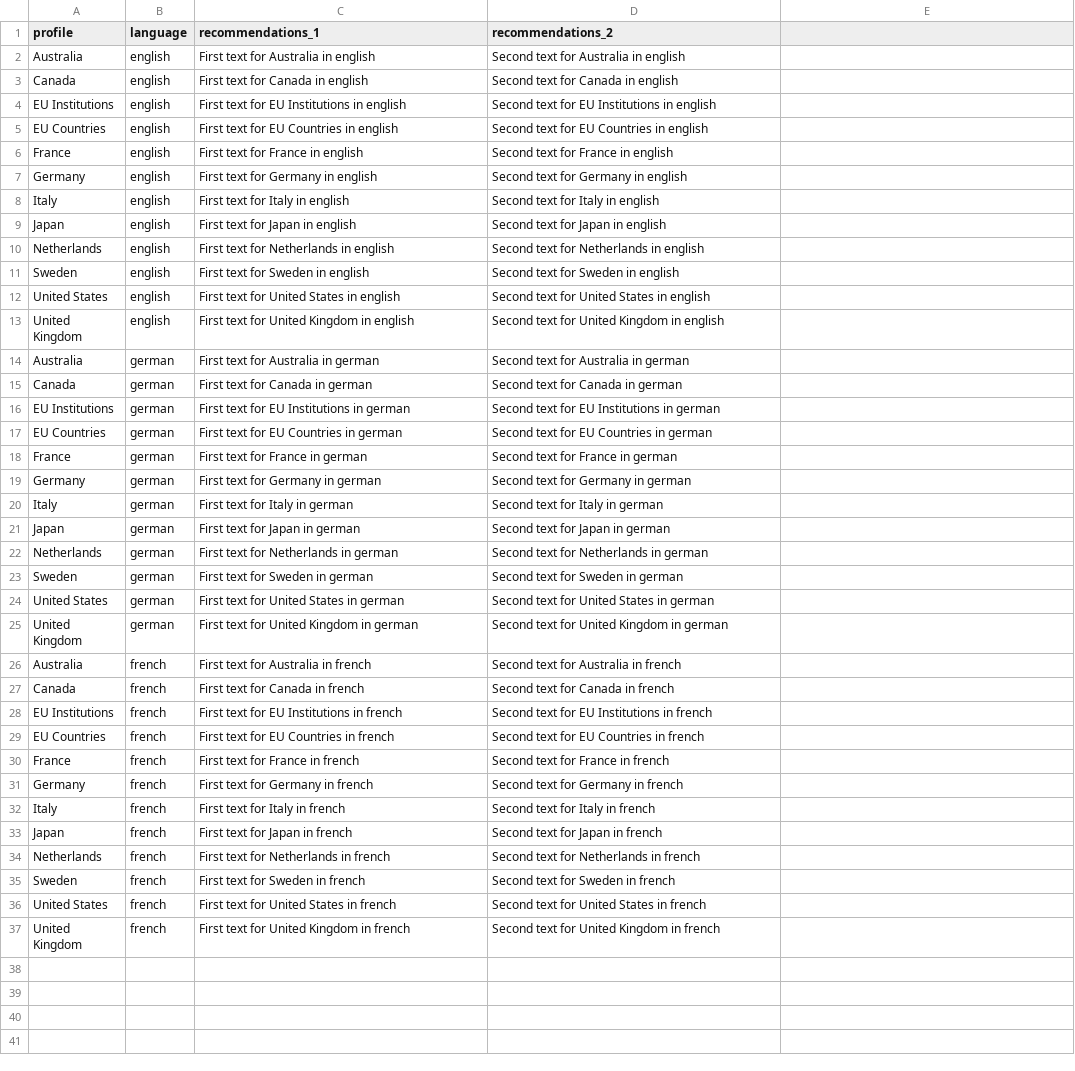
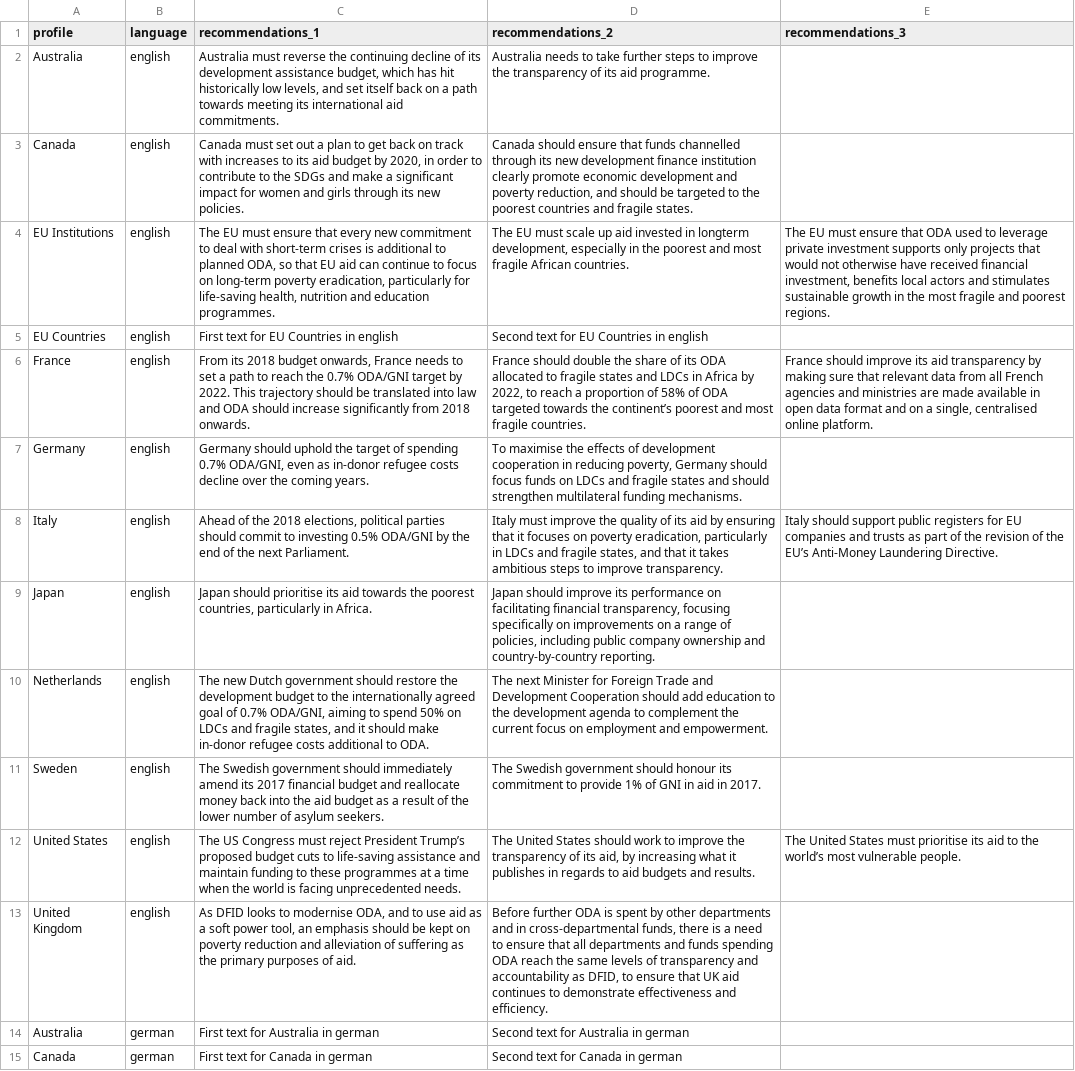
Before and after one commit to kate-one/DATA_Report_2017, a CSV file: data_report_viz/recommendations.csv, drawn as a sheet; only a part is shown; the shorter side is filled out with more unchanged rows; removed rows and columns are numbered as before the commit, all else as after; the diff names each change by its address in the sheet, - before the commit and + after, or states it on an @@ line.

Commit message:
Add country recommendations text in English

```diff
--- a/data_report_viz/recommendations.csv
+++ b/data_report_viz/recommendations.csv
-E1: (empty)
+E1: recommendations_3
-C2 (recommendations_1): First text for Australia in english
+C2 (recommendations_1): Australia must reverse the continuing decline of its development assistance budget, which has hit historically low levels, and set itself back on a path towards meeting its international aid commitments.
-D2 (recommendations_2): Second text for Australia in english
+D2 (recommendations_2): Australia needs to take further steps to improve the transparency of its aid programme.
-C3 (recommendations_1): First text for Canada in english
+C3 (recommendations_1): Canada must set out a plan to get back on track with increases to its aid budget by 2020, in order to contribute to the SDGs and make a significant impact for women and girls through its new policies.
-D3 (recommendations_2): Second text for Canada in english
+D3 (recommendations_2): Canada should ensure that funds channelled through its new development finance institution clearly promote economic development and poverty reduction, and should be targeted to the poorest countries and fragile states.
-row 4: EU Institutions | english | First text for EU Institutions in english | Second text for EU Institutions in english
+row 4: EU Institutions | english | The EU must ensure that every new commitment to deal with short-term crises is additional to planned ODA, so that EU aid can continue to focus on long-term poverty eradication, particularly for life-saving health, nutrition and education programmes. | The EU must scale up aid invested in longterm development, especially in the poorest and most fragile African countries. | The EU must ensure that ODA used to leverage private investment supports only projects that would not otherwise have received financial investment, benefits local actors and stimulates sustainable growth in the most fragile and poorest regions.
-row 6: France | english | First text for France in english | Second text for France in english
+row 6: France | english | From its 2018 budget onwards, France needs to set a path to reach the 0.7% ODA/GNI target by 2022. This trajectory should be translated into law and ODA should increase significantly from 2018 onwards. | France should double the share of its ODA allocated to fragile states and LDCs in Africa by 2022, to reach a proportion of 58% of ODA targeted towards the continent’s poorest and most fragile countries. | France should improve its aid transparency by making sure that relevant data from all French agencies and ministries are made available in open data format and on a single, centralised online platform.
-C7 (recommendations_1): First text for Germany in english
+C7 (recommendations_1): Germany should uphold the target of spending 0.7% ODA/GNI, even as in-donor refugee costs decline over the coming years.
-D7 (recommendations_2): Second text for Germany in english
+D7 (recommendations_2): To maximise the effects of development cooperation in reducing poverty, Germany should focus funds on LDCs and fragile states and should strengthen multilateral funding mechanisms.
-row 8: Italy | english | First text for Italy in english | Second text for Italy in english
+row 8: Italy | english | Ahead of the 2018 elections, political parties should commit to investing 0.5% ODA/GNI by the end of the next Parliament. | Italy must improve the quality of its aid by ensuring that it focuses on poverty eradication, particularly in LDCs and fragile states, and that it takes ambitious steps to improve transparency. | Italy should support public registers for EU companies and trusts as part of the revision of the EU’s Anti-Money Laundering Directive.
-C9 (recommendations_1): First text for Japan in english
+C9 (recommendations_1): Japan should prioritise its aid towards the poorest countries, particularly in Africa.
-D9 (recommendations_2): Second text for Japan in english
+D9 (recommendations_2): Japan should improve its performance on facilitating financial transparency, focusing specifically on improvements on a range of policies, including public company ownership and country-by-country reporting.
-C10 (recommendations_1): First text for Netherlands in english
+C10 (recommendations_1): The new Dutch government should restore the development budget to the internationally agreed goal of 0.7% ODA/GNI, aiming to spend 50% on LDCs and fragile states, and it should make in-donor refugee costs additional to ODA.
-D10 (recommendations_2): Second text for Netherlands in english
+D10 (recommendations_2): The next Minister for Foreign Trade and Development Cooperation should add education to the development agenda to complement the current focus on employment and empowerment.
-C11 (recommendations_1): First text for Sweden in english
+C11 (recommendations_1): The Swedish government should immediately amend its 2017 financial budget and reallocate money back into the aid budget as a result of the lower number of asylum seekers.
-D11 (recommendations_2): Second text for Sweden in english
+D11 (recommendations_2): The Swedish government should honour its commitment to provide 1% of GNI in aid in 2017.
-C12 (recommendations_1): First text for United States in english
+C12 (recommendations_1): The US Congress must reject President Trump’s proposed budget cuts to life-saving assistance and maintain funding to these programmes at a time when the world is facing unprecedented needs.
-D12 (recommendations_2): Second text for United States in english
+D12 (recommendations_2): The United States should work to improve the transparency of its aid, by increasing what it publishes in regards to aid budgets and results.
-E12 (recommendations_3): (empty)
+E12 (recommendations_3): The United States must prioritise its aid to the world’s most vulnerable people.
-C13 (recommendations_1): First text for United Kingdom in english
+C13 (recommendations_1): As DFID looks to modernise ODA, and to use aid as a soft power tool, an emphasis should be kept on poverty reduction and alleviation of suffering as the primary purposes of aid.
-D13 (recommendations_2): Second text for United Kingdom in english
+D13 (recommendations_2): Before further ODA is spent by other departments and in cross-departmental funds, there is a need to ensure that all departments and funds spending ODA reach the same levels of transparency and accountability as DFID, to ensure that UK aid continues to demonstrate effectiveness and efficiency.
```
Also changed, not shown: 1 other file.
